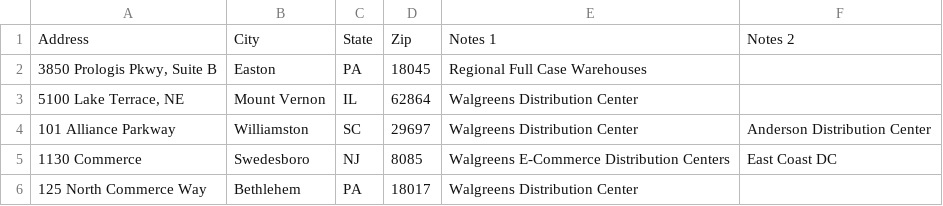
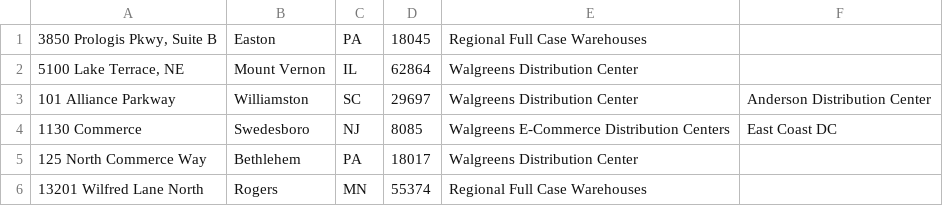
Before and after one commit to mykulw/EmpireLogistics, a CSV file: etc/data/warehouses/walgreens/walgreens.csv, drawn as a sheet; only a part is shown; the shorter side is filled out with more unchanged rows.

Commit message:
Change warehouse query

```diff
--- a/etc/data/warehouses/walgreens/walgreens.csv
+++ b/etc/data/warehouses/walgreens/walgreens.csv
@@ -1,2 +1 @@
-Address,City,State,Zip,Notes 1,Notes 2
 "3850 Prologis Pkwy, Suite B",Easton,PA,18045,Regional Full Case Warehouses,
```
Also changed, not shown: 6 other files.
